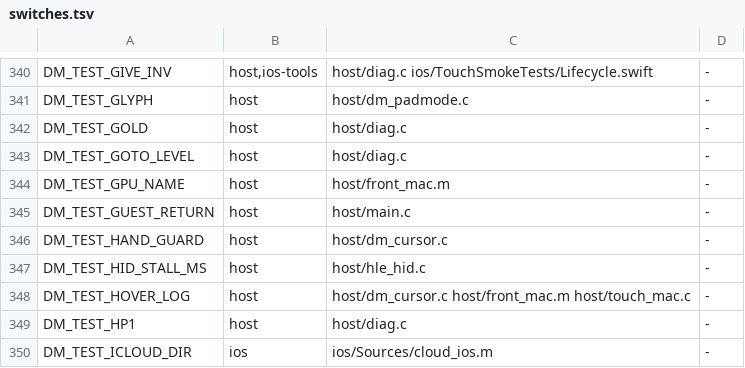
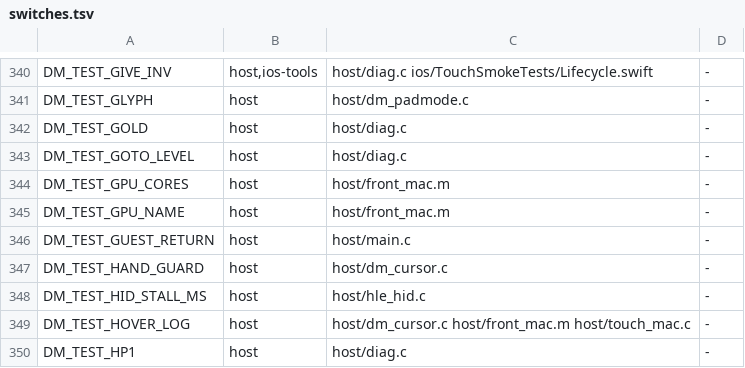
Before and after one commit to PowerBeef/d2r-metal, a TSV file: dm/switches.tsv, drawn as a sheet; only a part is shown, gaps mark what is left out; the shorter side is filled out with more unchanged rows.

```diff
--- a/dm/switches.tsv
+++ b/dm/switches.tsv
@@ -343,2 +343,3 @@ DM_TEST_GOLD	host	host/diag.c	-
 DM_TEST_GOTO_LEVEL	host	host/diag.c	-
+DM_TEST_GPU_CORES	host	host/front_mac.m	-
 DM_TEST_GPU_NAME	host	host/front_mac.m	-
```
Also changed, not shown: 12 other files.
